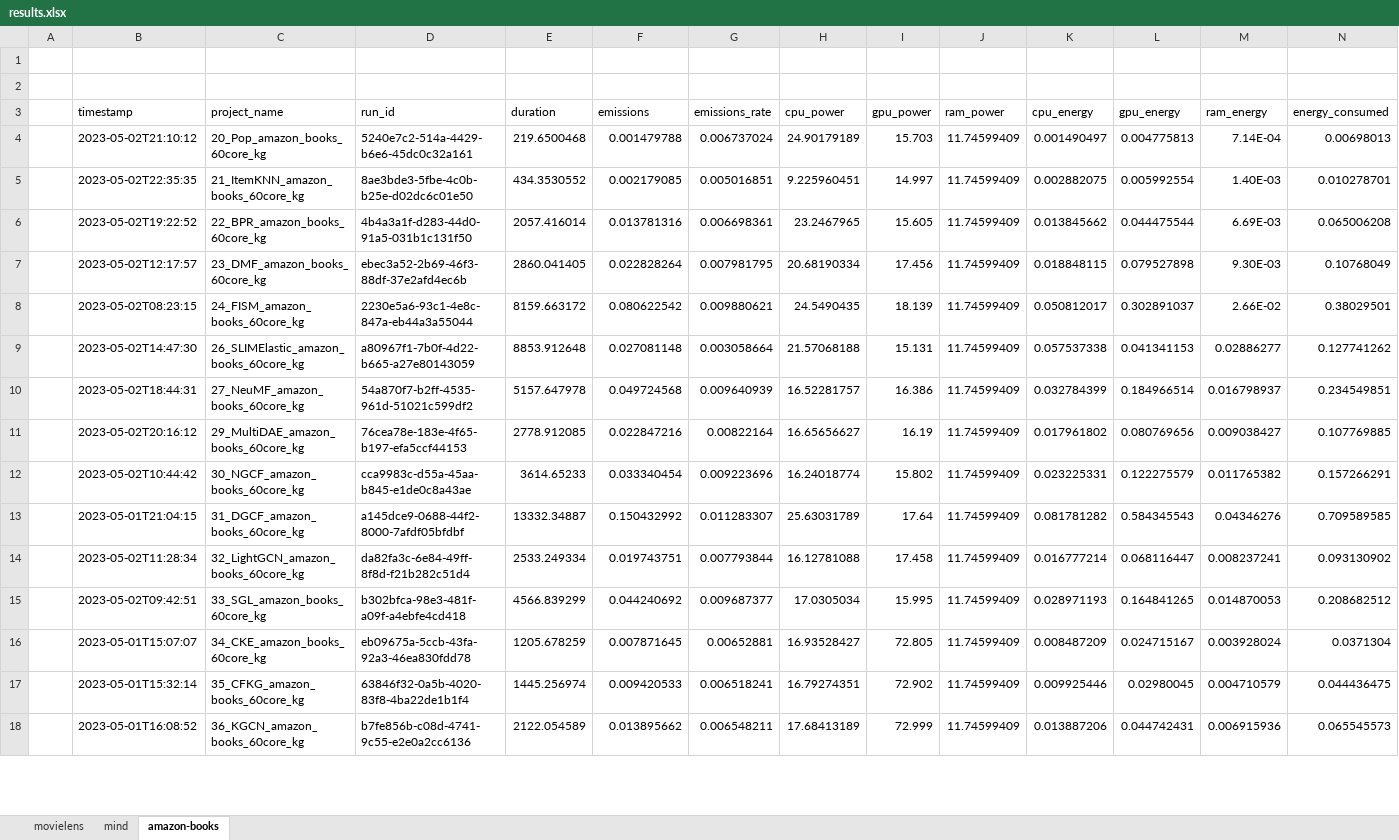
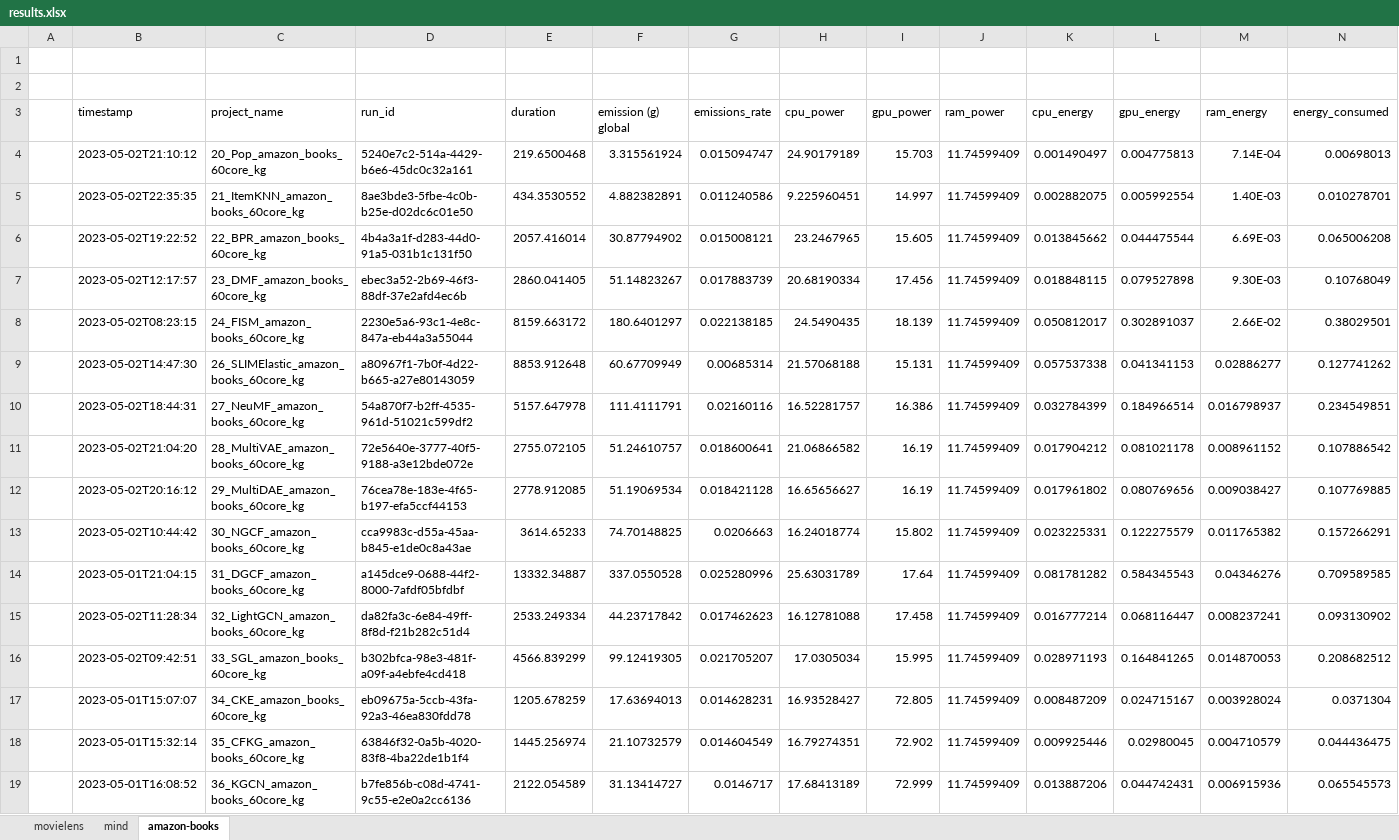
Before and after one commit to giuspillo/CarbonRecommenderRecSys23, an Excel workbook: results.xlsx, sheet amazon-books, drawn as a sheet; only a part is shown; values as stored, in another font and other column widths than the file's, no borders; addresses are those after the commit; rows hold the shown columns only; the diff covers the shown part only; the diff names each change by its address in the sheet, - before the commit and + after, or states it on an @@ line.

Commit message:
full results

```diff
--- a/results.xlsx (sheet amazon-books)
+++ b/results.xlsx (sheet amazon-books)
-F3: emissions
+F3: emission (g) global
-F4 (emission (g) global): 0.001479788
+F4 (emission (g) global): 3.315561924
-G4 (emissions_rate): 0.006737024
+G4 (emissions_rate): 0.015094747
-F5 (emission (g) global): 0.002179085
+F5 (emission (g) global): 4.882382891
-G5 (emissions_rate): 0.005016851
+G5 (emissions_rate): 0.011240586
-F6 (emission (g) global): 0.013781316
+F6 (emission (g) global): 30.87794902
-G6 (emissions_rate): 0.006698361
+G6 (emissions_rate): 0.015008121
-F7 (emission (g) global): 0.022828264
+F7 (emission (g) global): 51.14823267
-G7 (emissions_rate): 0.007981795
+G7 (emissions_rate): 0.017883739
-F8 (emission (g) global): 0.080622542
+F8 (emission (g) global): 180.6401297
-G8 (emissions_rate): 0.009880621
+G8 (emissions_rate): 0.022138185
-F9 (emission (g) global): 0.027081148
+F9 (emission (g) global): 60.67709949
-G9 (emissions_rate): 0.003058664
+G9 (emissions_rate): 0.00685314
-F10 (emission (g) global): 0.049724568
+F10 (emission (g) global): 111.4111791
-G10 (emissions_rate): 0.009640939
+G10 (emissions_rate): 0.02160116
+row 11:  | 2023-05-02T21:04:20 | 28_MultiVAE_amazon_books_60core_kg | 72e5640e-3777-40f5-9188-a3e12bde072e | 2755.072105 | 51.24610757 | 0.018600641 | 21.06866582 | 16.19 | 11.74599409 | 0.017904212 | 0.081021178 | 0.008961152 | 0.107886542
-F12 (emission (g) global): 0.022847216
+F12 (emission (g) global): 51.19069534
-G12 (emissions_rate): 0.00822164
+G12 (emissions_rate): 0.018421128
-F13 (emission (g) global): 0.033340454
+F13 (emission (g) global): 74.70148825
-G13 (emissions_rate): 0.009223696
+G13 (emissions_rate): 0.0206663
-F14 (emission (g) global): 0.150432992
+F14 (emission (g) global): 337.0550528
-G14 (emissions_rate): 0.011283307
+G14 (emissions_rate): 0.025280996
-F15 (emission (g) global): 0.019743751
+F15 (emission (g) global): 44.23717842
-G15 (emissions_rate): 0.007793844
+G15 (emissions_rate): 0.017462623
-F16 (emission (g) global): 0.044240692
+F16 (emission (g) global): 99.12419305
-G16 (emissions_rate): 0.009687377
+G16 (emissions_rate): 0.021705207
-F17 (emission (g) global): 0.007871645
+F17 (emission (g) global): 17.63694013
-G17 (emissions_rate): 0.00652881
+G17 (emissions_rate): 0.014628231
-F18 (emission (g) global): 0.009420533
+F18 (emission (g) global): 21.10732579
-G18 (emissions_rate): 0.006518241
+G18 (emissions_rate): 0.014604549
-F19 (emission (g) global): 0.013895662
+F19 (emission (g) global): 31.13414727
-G19 (emissions_rate): 0.006548211
+G19 (emissions_rate): 0.0146717
```
Also changed, not shown: 2 removed rows and 4 edited cells elsewhere in this sheet, sheet movielens, sheet mind, 1 other file.
